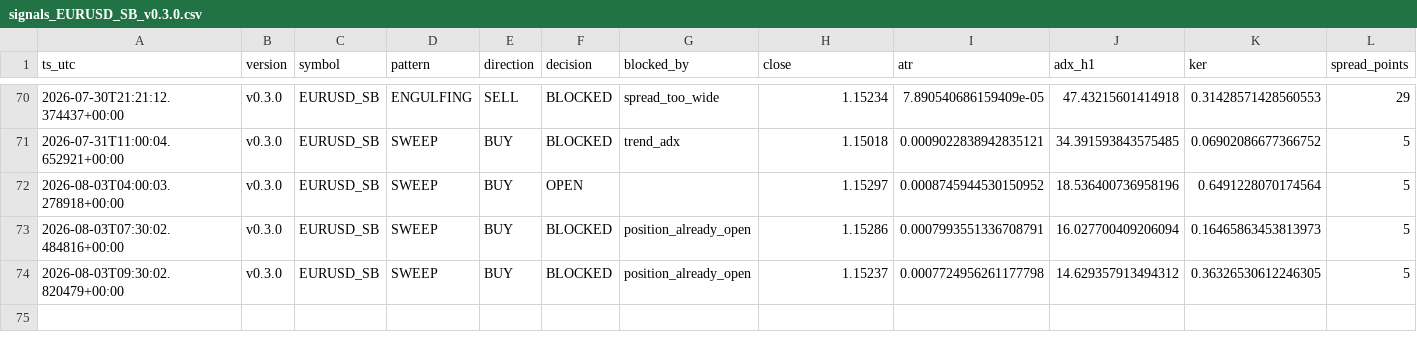
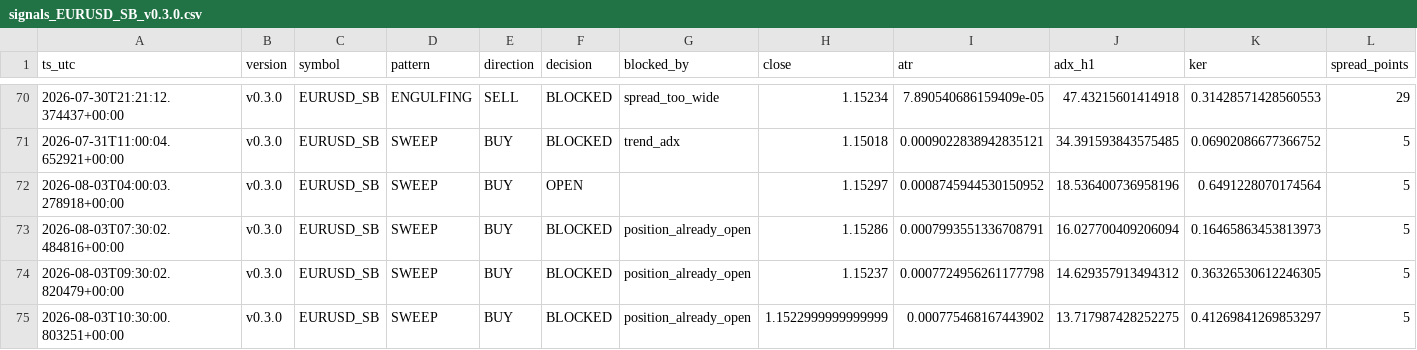
Before and after one commit to jorgenofuentes/tb-logs, a CSV file: signals_EURUSD_SB_v0.3.0.csv, drawn as a sheet; only a part is shown, gaps mark what is left out; rows hold the shown columns only; the diff names each change by its address in the sheet, - before the commit and + after, or states it on an @@ line.

```diff
--- a/signals_EURUSD_SB_v0.3.0.csv
+++ b/signals_EURUSD_SB_v0.3.0.csv
+row 75: 2026-08-03T10:30:00.803251+00:00 | v0.3.0 | EURUSD_SB | SWEEP | BUY | BLOCKED | position_already_open | 1.1522999999999999 | 0.000775468167443902 | 13.717987428252275 | 0.41269841269853297 | 5
```
Also changed, not shown: 2 other files.
